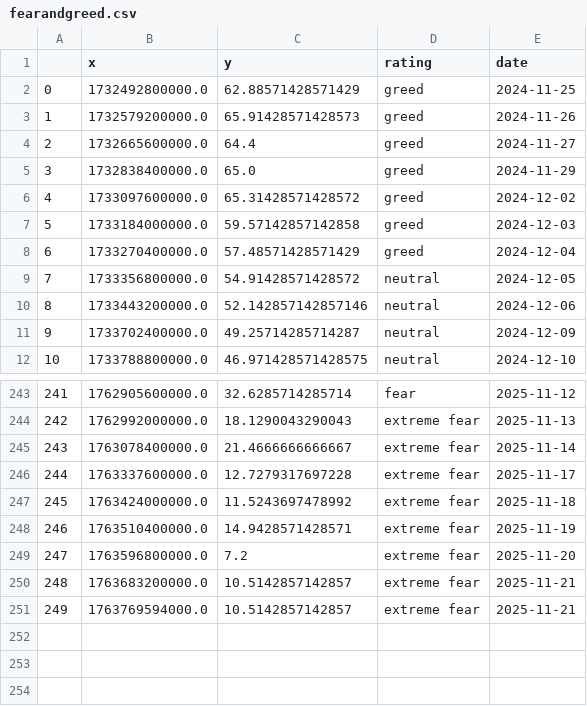
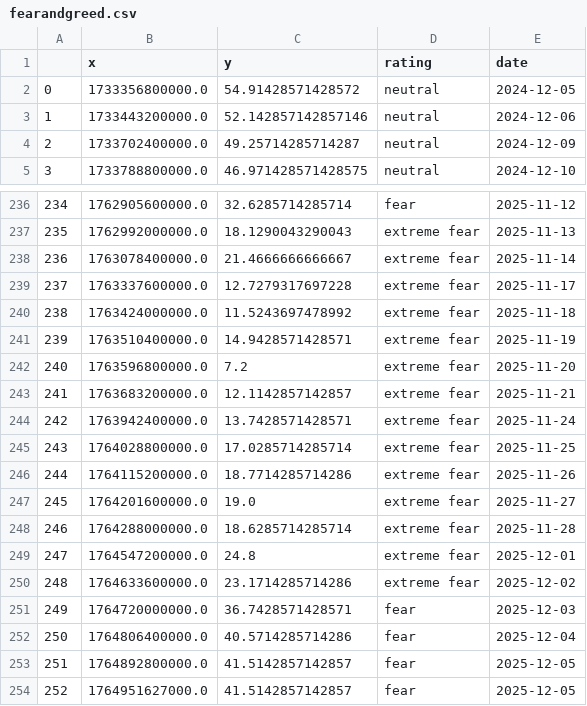
Before and after one commit to fdickma/FFDM, a CSV file: indices/fearandgreed.csv, drawn as a sheet; only a part is shown, gaps mark what is left out; removed rows and columns are numbered as before the commit, all else as after; the diff names each change by its address in the sheet, - before the commit and + after, or states it on an @@ line.

```diff
--- a/indices/fearandgreed.csv
+++ b/indices/fearandgreed.csv
-row 2: 0 | 1732492800000.0 | 62.88571428571429 | greed | 2024-11-25
-row 3: 1 | 1732579200000.0 | 65.91428571428573 | greed | 2024-11-26
-row 4: 2 | 1732665600000.0 | 64.4 | greed | 2024-11-27
-row 5: 3 | 1732838400000.0 | 65.0 | greed | 2024-11-29
-row 6: 4 | 1733097600000.0 | 65.31428571428572 | greed | 2024-12-02
-row 7: 5 | 1733184000000.0 | 59.57142857142858 | greed | 2024-12-03
-row 8: 6 | 1733270400000.0 | 57.48571428571429 | greed | 2024-12-04
@@ column A renumbered between rows 2 and 243 @@
-C243 (y): 10.5142857142857
+C243 (y): 12.1142857142857
-row 251: 249 | 1763769594000.0 | 10.5142857142857 | extreme fear | 2025-11-21
+row 244: 242 | 1763942400000.0 | 13.7428571428571 | extreme fear | 2025-11-24
+row 245: 243 | 1764028800000.0 | 17.0285714285714 | extreme fear | 2025-11-25
+row 246: 244 | 1764115200000.0 | 18.7714285714286 | extreme fear | 2025-11-26
+row 247: 245 | 1764201600000.0 | 19.0 | extreme fear | 2025-11-27
+row 248: 246 | 1764288000000.0 | 18.6285714285714 | extreme fear | 2025-11-28
+row 249: 247 | 1764547200000.0 | 24.8 | extreme fear | 2025-12-01
+row 250: 248 | 1764633600000.0 | 23.1714285714286 | extreme fear | 2025-12-02
+row 251: 249 | 1764720000000.0 | 36.7428571428571 | fear | 2025-12-03
+row 252: 250 | 1764806400000.0 | 40.5714285714286 | fear | 2025-12-04
+row 253: 251 | 1764892800000.0 | 41.5142857142857 | fear | 2025-12-05
+row 254: 252 | 1764951627000.0 | 41.5142857142857 | fear | 2025-12-05
```
Also changed, not shown: indices/fearandgreed_history.csv, 7 other files.
